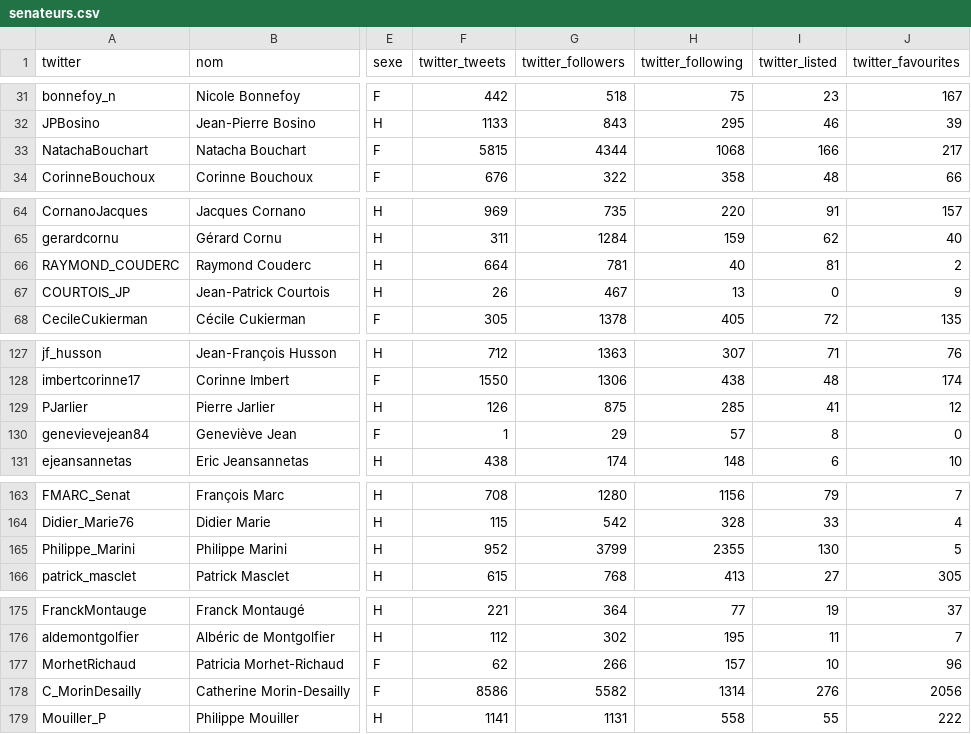
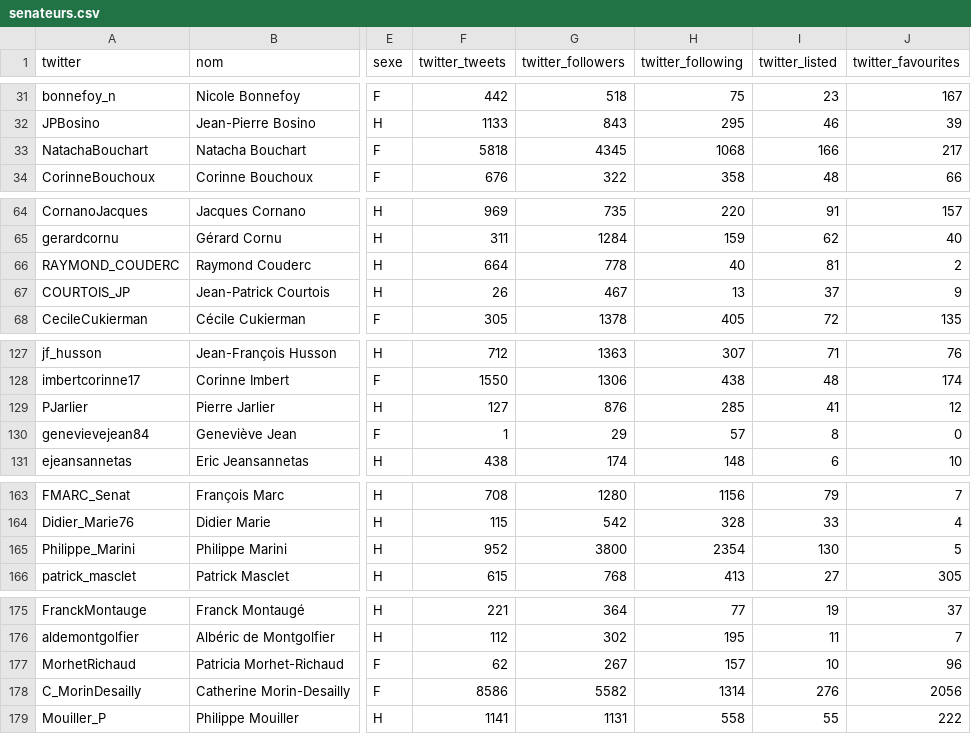
Before and after one commit to regardscitoyens/twitter-parlementaires, a CSV file: data/senateurs.csv, drawn as a sheet; only a part is shown, gaps mark what is left out; the diff covers the shown part only; the diff names each change by its address in the sheet, - before the commit and + after, or states it on an @@ line.

```diff
--- a/data/senateurs.csv
+++ b/data/senateurs.csv
-F33 (twitter_tweets): 5815
+F33 (twitter_tweets): 5818
-G33 (twitter_followers): 4344
+G33 (twitter_followers): 4345
-G66 (twitter_followers): 781
+G66 (twitter_followers): 778
-I67 (twitter_listed): 0
+I67 (twitter_listed): 37
-F129 (twitter_tweets): 126
+F129 (twitter_tweets): 127
-G129 (twitter_followers): 875
+G129 (twitter_followers): 876
-G165 (twitter_followers): 3799
+G165 (twitter_followers): 3800
-H165 (twitter_following): 2355
+H165 (twitter_following): 2354
-G177 (twitter_followers): 266
+G177 (twitter_followers): 267
```
Also changed, not shown: 21 edited cells elsewhere in this file, data/deputes.csv, 2 other files.
